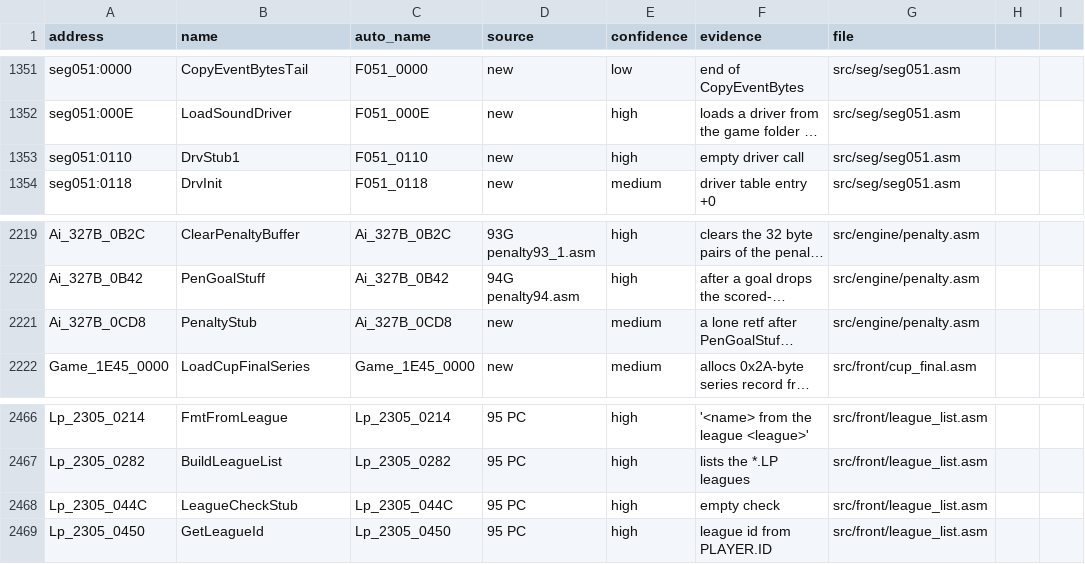
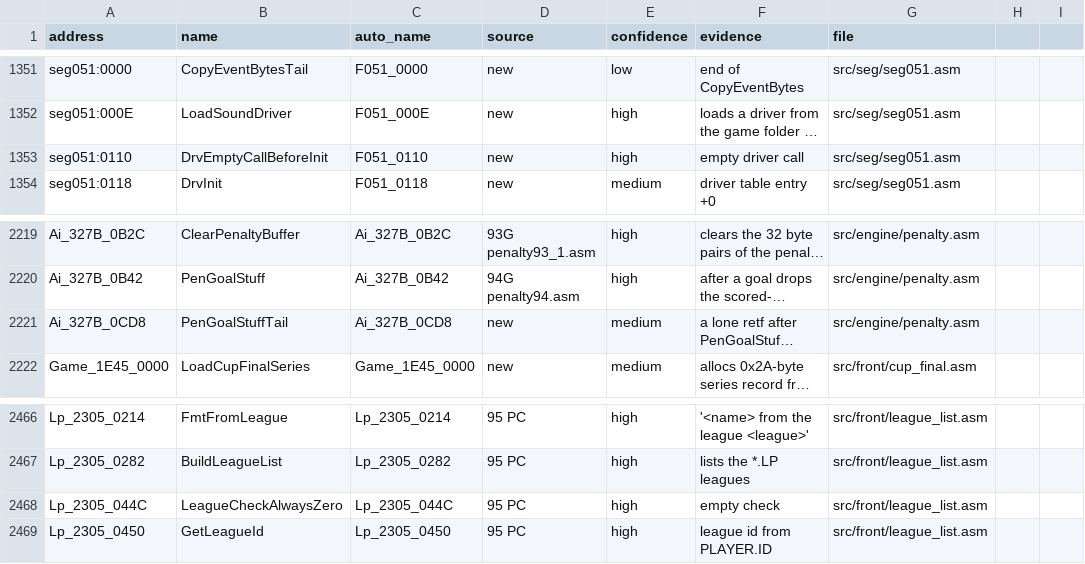
Before and after one commit to abdulahmad/NHL94PC, a CSV file: docs/name_map.csv, drawn as a sheet; only a part is shown, gaps mark what is left out; long unchanged cells end in …; the diff covers the shown part only; the diff names each change by its address in the sheet, - before the commit and + after, or states it on an @@ line.

```diff
--- a/docs/name_map.csv
+++ b/docs/name_map.csv
-B1353 (name): DrvStub1
+B1353 (name): DrvEmptyCallBeforeInit
-B2221 (name): PenaltyStub
+B2221 (name): PenGoalStuffTail
-B2468 (name): LeagueCheckStub
+B2468 (name): LeagueCheckAlwaysZero
```
Also changed, not shown: 13 edited cells elsewhere in this file, 14 other files.
